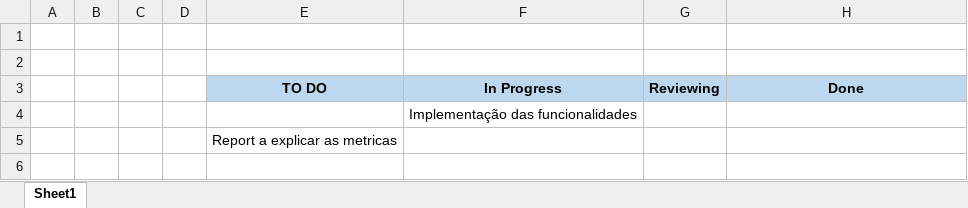
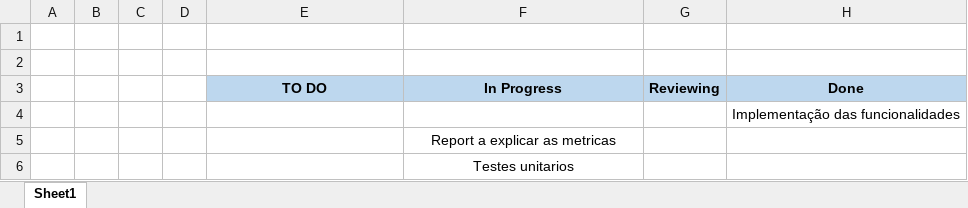
Before and after one commit to dannythe21st/SE2223_59797_60441_60677_60816_60971, an Excel workbook: Phase 2/Sprint4/Sprint backlog.xlsx, sheet Sheet1, drawn as a sheet; values as stored, in another font and other column widths than the file's, no borders; charts and pictures not drawn; removed rows and columns are numbered as before the commit, all else as after; the diff names each change by its address in the sheet, - before the commit and + after, or states it on an @@ line.

```diff
--- a/Phase 2/Sprint4/Sprint backlog.xlsx (sheet Sheet1)
+++ b/Phase 2/Sprint4/Sprint backlog.xlsx (sheet Sheet1)
+row 4:  |  |  |  |  |  |  | Implementação das funcionalidades
-F5 (In Progress): Implementação das funcionalidades
+F5 (In Progress): Report a explicar as metricas
-row 5:  |  |  |  | Report a explicar as metricas
+row 6:  |  |  |  |  | Testes unitarios
```
Also changed, not shown: Phase 2/Sprint4/BurnDown_Chart.xlsx.
